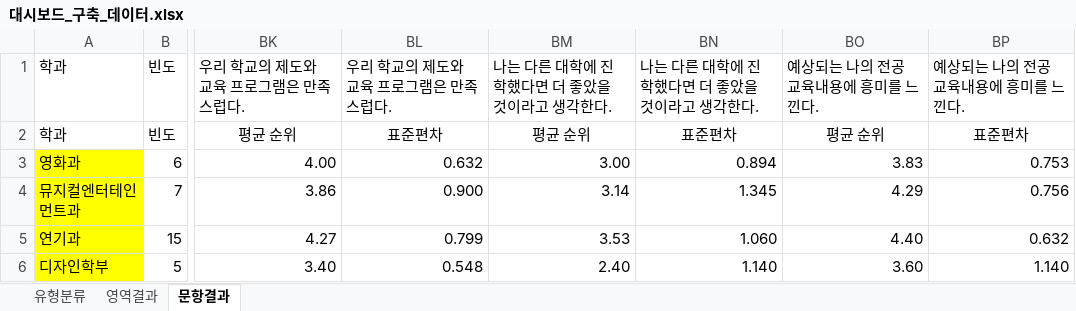
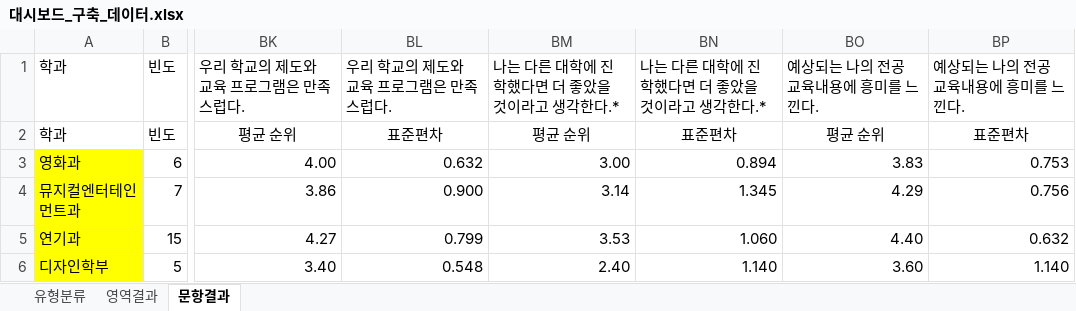
Before and after one commit to dkw700705-ux/dashboard_25, an Excel workbook: 대시보드_구축_데이터.xlsx, sheet 문항결과, drawn as a sheet; only a part is shown, gaps mark what is left out; values as stored, in another font and other column widths than the file's, no borders; the diff names each change by its address in the sheet, - before the commit and + after, or states it on an @@ line.

Commit message:
Add files via upload

```diff
--- a/대시보드_구축_데이터.xlsx (sheet 문항결과)
+++ b/대시보드_구축_데이터.xlsx (sheet 문항결과)
-BM1: 나는 다른 대학에 진학했다면 더 좋았을 것이라고 생각한다.
+BM1: 나는 다른 대학에 진학했다면 더 좋았을 것이라고 생각한다.*
-BN1: 나는 다른 대학에 진학했다면 더 좋았을 것이라고 생각한다.
+BN1: 나는 다른 대학에 진학했다면 더 좋았을 것이라고 생각한다.*
```
